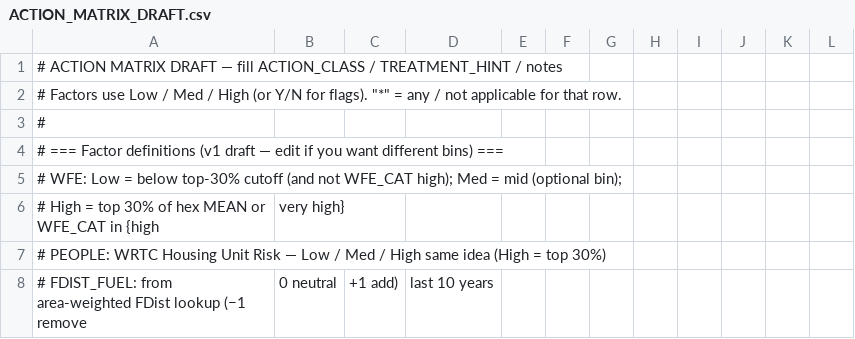
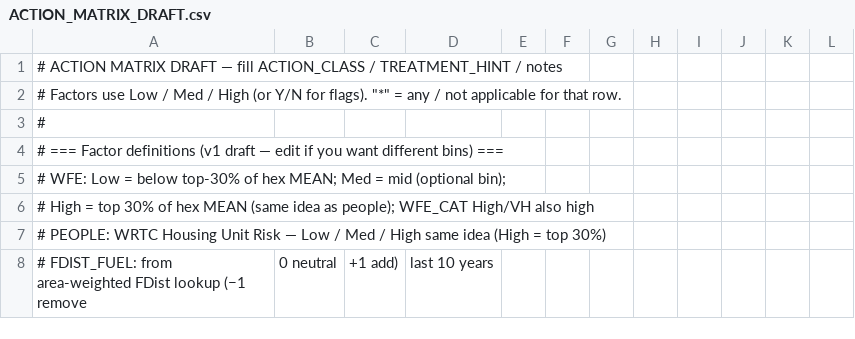
Before and after one commit to rswaty/northwoods_fna, a CSV file: config/ACTION_MATRIX_DRAFT.csv, drawn as a sheet; only a part is shown.

```diff
--- a/config/ACTION_MATRIX_DRAFT.csv
+++ b/config/ACTION_MATRIX_DRAFT.csv
@@ -4,4 +4,4 @@
 # === Factor definitions (v1 draft — edit if you want different bins) ===
-# WFE:        Low = below top-30% cutoff (and not WFE_CAT high); Med = mid (optional bin);
-#             High = top 30% of hex MEAN or WFE_CAT in {high, very high}
+# WFE:        Low = below top-30% of hex MEAN; Med = mid (optional bin);
+#             High = top 30% of hex MEAN (same idea as people); WFE_CAT High/VH also high
 # PEOPLE:     WRTC Housing Unit Risk — Low / Med / High same idea (High = top 30%)
```
Also changed, not shown: config/action_triggers_review.csv, 8 other files.
